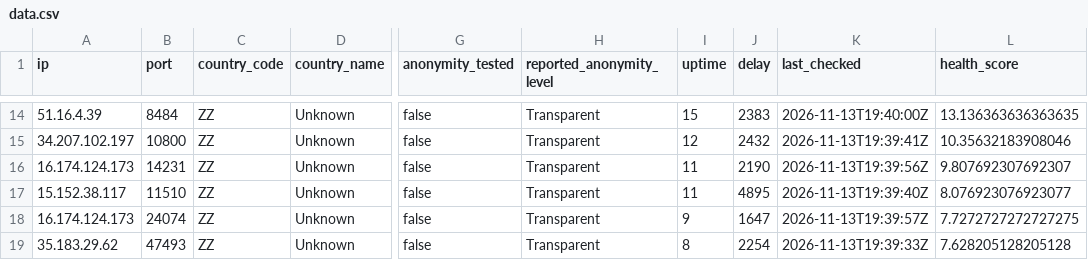
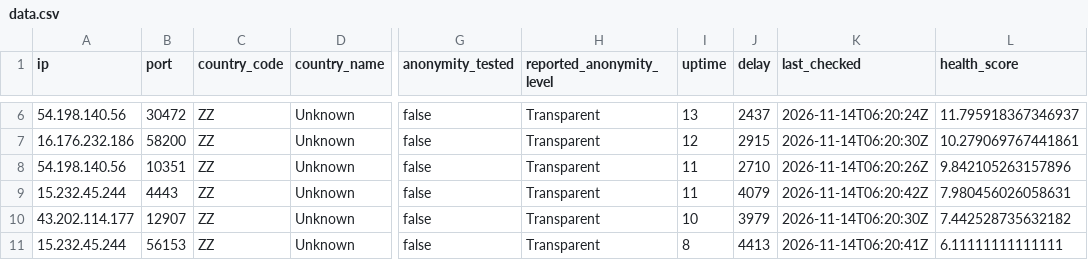
Before and after one commit to webunblocker/free-proxy-list, a CSV file: proxies/protocols/https/data.csv, drawn as a sheet; only a part is shown, gaps mark what is left out; addresses are those after the commit; the diff covers the shown part only; the diff names each change by its address in the sheet, - before the commit and + after, or states it on an @@ line.

```diff
--- a/proxies/protocols/https/data.csv
+++ b/proxies/protocols/https/data.csv
-A6 (ip): 51.16.4.39
+A6 (ip): 54.198.140.56
-B6 (port): 8484
+B6 (port): 30472
-I6 (uptime): 15
+I6 (uptime): 13
-J6 (delay): 2383
+J6 (delay): 2437
-K6 (last_checked): 2026-11-13T19:40:00Z
+K6 (last_checked): 2026-11-14T06:20:24Z
-L6 (health_score): 13.136363636363635
+L6 (health_score): 11.795918367346937
-A7 (ip): 34.207.102.197
+A7 (ip): 16.176.232.186
-B7 (port): 10800
+B7 (port): 58200
-J7 (delay): 2432
+J7 (delay): 2915
-K7 (last_checked): 2026-11-13T19:39:41Z
+K7 (last_checked): 2026-11-14T06:20:30Z
-L7 (health_score): 10.35632183908046
+L7 (health_score): 10.279069767441861
-A8 (ip): 16.174.124.173
+A8 (ip): 54.198.140.56
-B8 (port): 14231
+B8 (port): 10351
-J8 (delay): 2190
+J8 (delay): 2710
-K8 (last_checked): 2026-11-13T19:39:56Z
+K8 (last_checked): 2026-11-14T06:20:26Z
-L8 (health_score): 9.807692307692307
+L8 (health_score): 9.842105263157896
-A9 (ip): 15.152.38.117
+A9 (ip): 15.232.45.244
-B9 (port): 11510
+B9 (port): 4443
-J9 (delay): 4895
+J9 (delay): 4079
-K9 (last_checked): 2026-11-13T19:39:40Z
+K9 (last_checked): 2026-11-14T06:20:42Z
-L9 (health_score): 8.076923076923077
+L9 (health_score): 7.980456026058631
-A10 (ip): 16.174.124.173
+A10 (ip): 43.202.114.177
-B10 (port): 24074
+B10 (port): 12907
-I10 (uptime): 9
+I10 (uptime): 10
-J10 (delay): 1647
+J10 (delay): 3979
-K10 (last_checked): 2026-11-13T19:39:57Z
+K10 (last_checked): 2026-11-14T06:20:30Z
-L10 (health_score): 7.7272727272727275
+L10 (health_score): 7.442528735632182
-A11 (ip): 35.183.29.62
+A11 (ip): 15.232.45.244
-B11 (port): 47493
+B11 (port): 56153
-J11 (delay): 2254
+J11 (delay): 4413
-K11 (last_checked): 2026-11-13T19:39:33Z
+K11 (last_checked): 2026-11-14T06:20:41Z
-L11 (health_score): 7.628205128205128
+L11 (health_score): 6.11111111111111
```
Also changed, not shown: 9 removed rows and 34 edited cells elsewhere in this file, proxies/protocols/socks5/data.csv, 23 other files.
